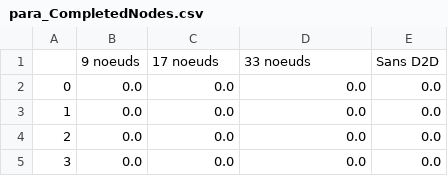
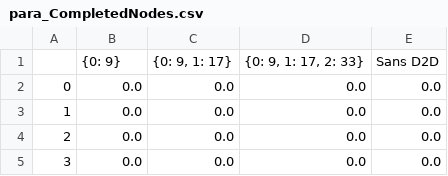
Before and after one commit to hlyes/results_analysis, a CSV file: para_CompletedNodes.csv, drawn as a sheet; only a part is shown; removed rows and columns are numbered as before the commit, all else as after; the diff names each change by its address in the sheet, - before the commit and + after, or states it on an @@ line.

```diff
--- a/para_CompletedNodes.csv
+++ b/para_CompletedNodes.csv
-row 1:  | 9 noeuds | 17 noeuds | 33 noeuds | Sans D2D
+row 1:  | {0: 9} | {0: 9, 1: 17} | {0: 9, 1: 17, 2: 33} | Sans D2D
```
Also changed, not shown: 18 other files.
